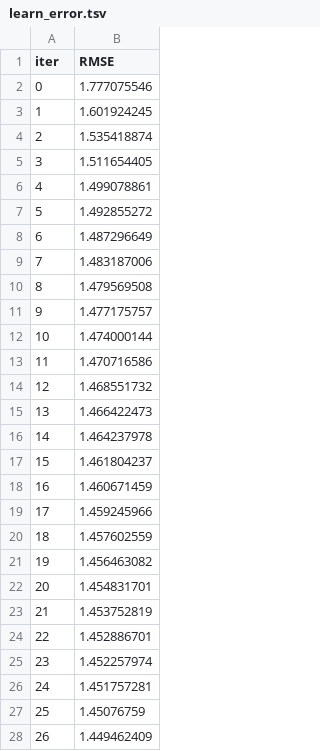
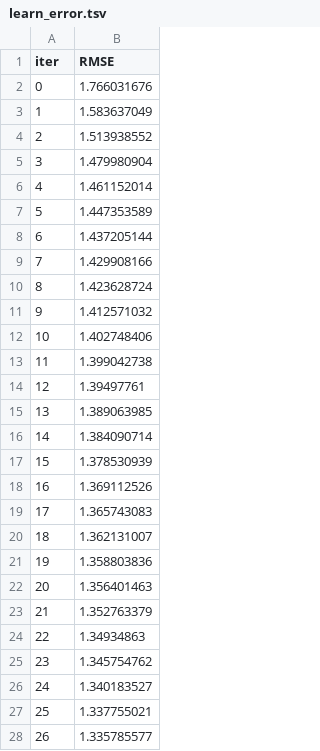
Before and after one commit to Yarmmax/DS_Intership, a TSV file: catboost_info/learn_error.tsv, drawn as a sheet; only a part is shown; the diff covers the shown part only.

```diff
--- a/catboost_info/learn_error.tsv
+++ b/catboost_info/learn_error.tsv
@@ -1,28 +1,28 @@
 iter	RMSE
-0	1.777075546
-1	1.601924245
-2	1.535418874
-3	1.511654405
-4	1.499078861
-5	1.492855272
-6	1.487296649
-7	1.483187006
-8	1.479569508
-9	1.477175757
-10	1.474000144
-11	1.470716586
-12	1.468551732
-13	1.466422473
-14	1.464237978
-15	1.461804237
-16	1.460671459
-17	1.459245966
-18	1.457602559
-19	1.456463082
-20	1.454831701
-21	1.453752819
-22	1.452886701
-23	1.452257974
-24	1.451757281
-25	1.45076759
-26	1.449462409
+0	1.766031676
+1	1.583637049
+2	1.513938552
+3	1.479980904
+4	1.461152014
+5	1.447353589
+6	1.437205144
+7	1.429908166
+8	1.423628724
+9	1.412571032
+10	1.402748406
+11	1.399042738
+12	1.39497761
+13	1.389063985
+14	1.384090714
+15	1.378530939
+16	1.369112526
+17	1.365743083
+18	1.362131007
+19	1.358803836
+20	1.356401463
+21	1.352763379
+22	1.34934863
+23	1.345754762
+24	1.340183527
+25	1.337755021
+26	1.335785577
```
Also changed, not shown: 8 edited cells elsewhere in this file, catboost_info/time_left.tsv, 5 other files.
